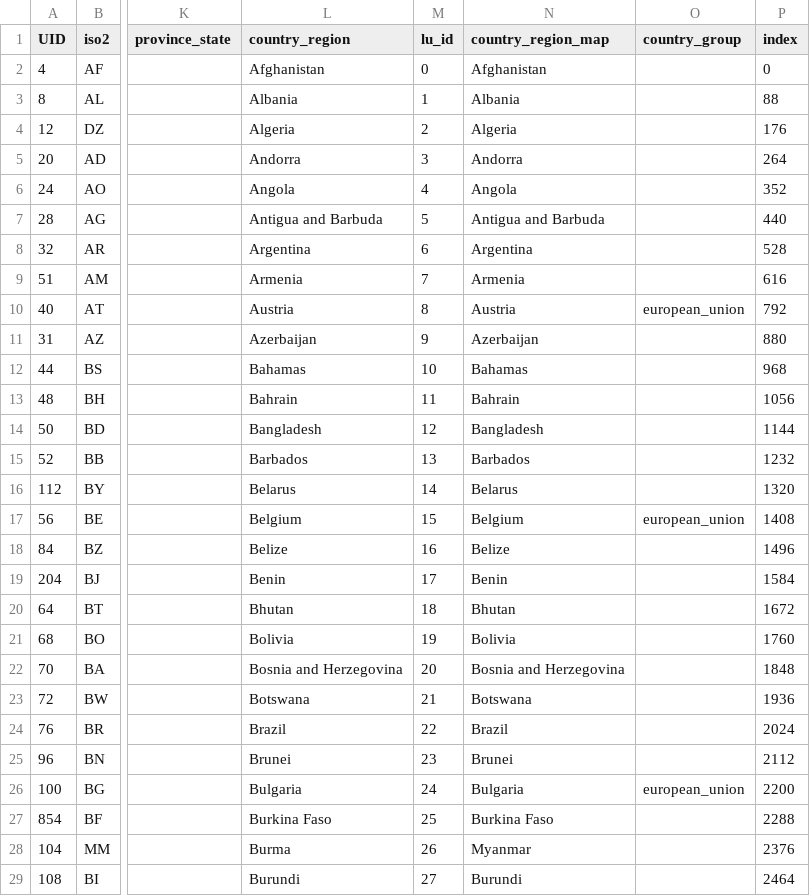
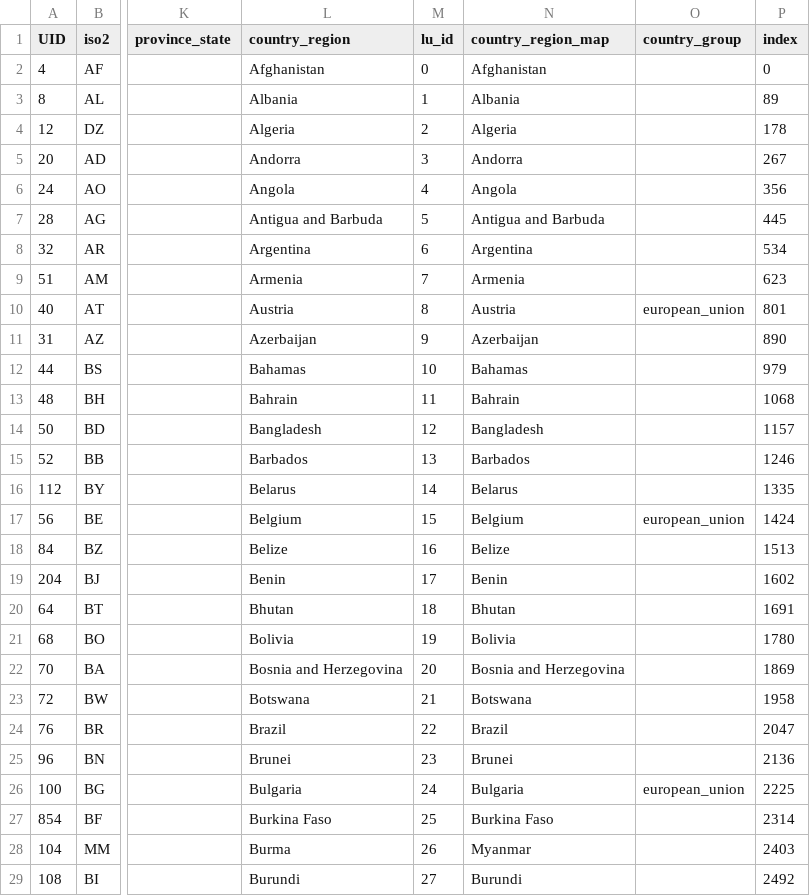
Before and after one commit to v4lue4dded/covid-19, a TSV file: df_lu_clean.tsv, drawn as a sheet; only a part is shown, gaps mark what is left out; the diff covers the shown part only; the diff names each change by its address in the sheet, - before the commit and + after, or states it on an @@ line.

Commit message:
update data

```diff
--- a/df_lu_clean.tsv
+++ b/df_lu_clean.tsv
-P3 (index): 88
+P3 (index): 89
-P4 (index): 176
+P4 (index): 178
-P5 (index): 264
+P5 (index): 267
-P6 (index): 352
+P6 (index): 356
-P7 (index): 440
+P7 (index): 445
-P8 (index): 528
+P8 (index): 534
-P9 (index): 616
+P9 (index): 623
-P10 (index): 792
+P10 (index): 801
-P11 (index): 880
+P11 (index): 890
-P12 (index): 968
+P12 (index): 979
-P13 (index): 1056
+P13 (index): 1068
-P14 (index): 1144
+P14 (index): 1157
-P15 (index): 1232
+P15 (index): 1246
-P16 (index): 1320
+P16 (index): 1335
-P17 (index): 1408
+P17 (index): 1424
-P18 (index): 1496
+P18 (index): 1513
-P19 (index): 1584
+P19 (index): 1602
-P20 (index): 1672
+P20 (index): 1691
-P21 (index): 1760
+P21 (index): 1780
-P22 (index): 1848
+P22 (index): 1869
-P23 (index): 1936
+P23 (index): 1958
-P24 (index): 2024
+P24 (index): 2047
-P25 (index): 2112
+P25 (index): 2136
-P26 (index): 2200
+P26 (index): 2225
-P27 (index): 2288
+P27 (index): 2314
-P28 (index): 2376
+P28 (index): 2403
-P29 (index): 2464
+P29 (index): 2492
```
Also changed, not shown: 173 edited cells elsewhere in this file, 2 other files.
